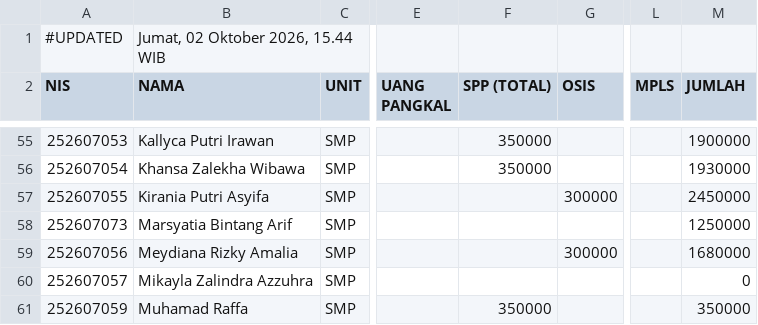
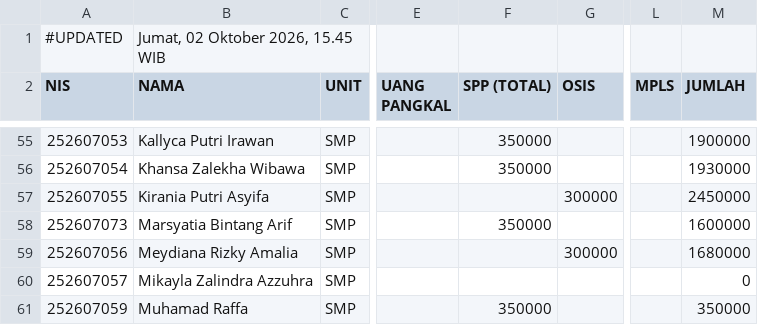
Before and after one commit to yayasanambadar/info-keuangan, a CSV file: data.csv, drawn as a sheet; only a part is shown, gaps mark what is left out; the diff names each change by its address in the sheet, - before the commit and + after, or states it on an @@ line.

Commit message:
Update data tagihan siswa — 2/10/2026, 15.45.01

```diff
--- a/data.csv
+++ b/data.csv
-B1 (NAMA): Jumat, 02 Oktober 2026, 15.44 WIB
+B1 (NAMA): Jumat, 02 Oktober 2026, 15.45 WIB
-F58 (SPP (TOTAL)): (empty)
+F58 (SPP (TOTAL)): 350000
-M58 (JUMLAH): 1250000
+M58 (JUMLAH): 1600000
```
